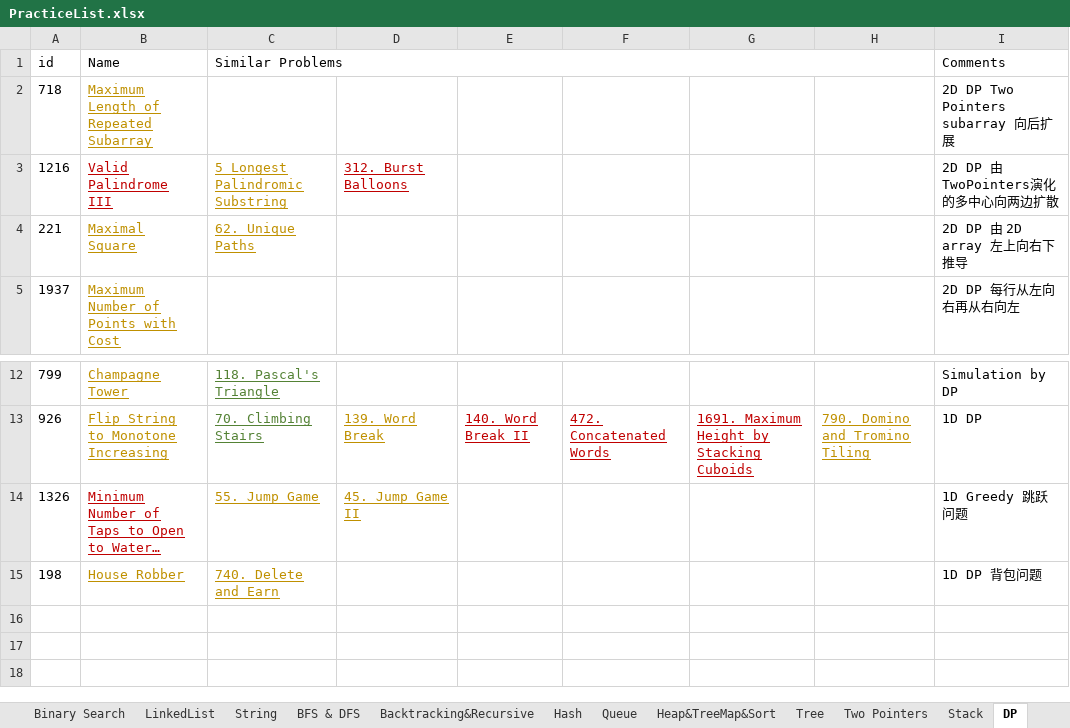
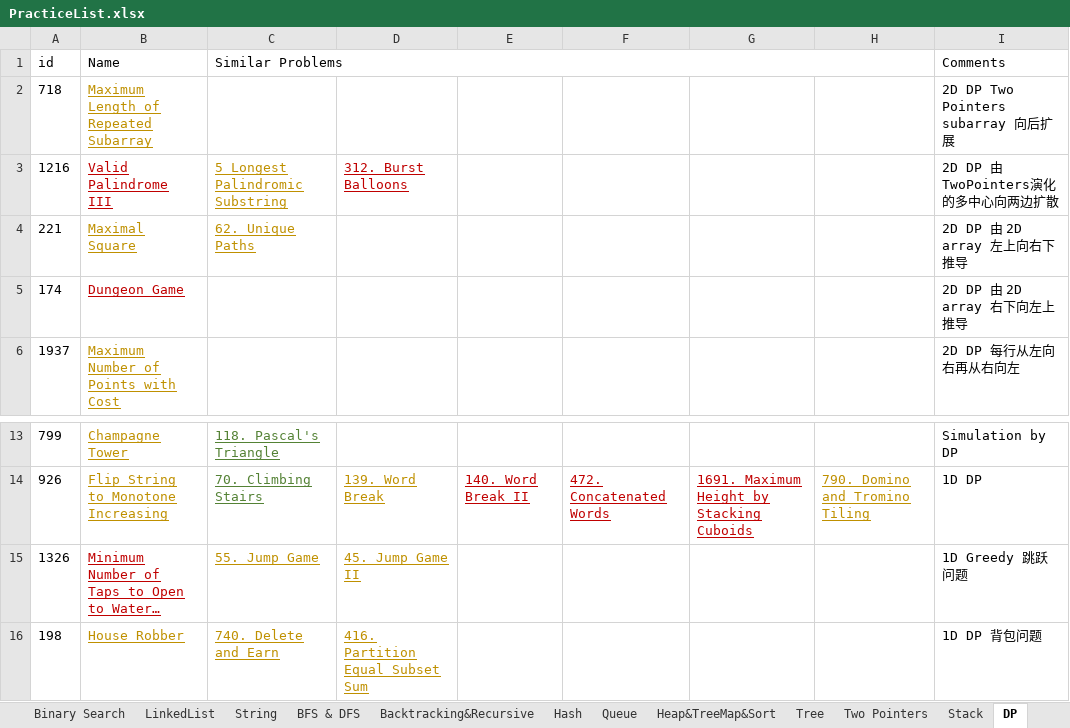
Before and after one commit to LiXieLabs/codingpractice, an Excel workbook: PracticeList.xlsx, sheet DP, drawn as a sheet; only a part is shown, gaps mark what is left out; long unchanged cells end in …; values as stored, in another font and other column widths than the file's, no borders; addresses are those after the commit; the diff names each change by its address in the sheet, - before the commit and + after, or states it on an @@ line.

```diff
--- a/PracticeList.xlsx (sheet DP)
+++ b/PracticeList.xlsx (sheet DP)
+row 5: 174 | Dungeon Game |  |  |  |  |  |  | 2D DP 由 2D array 右下向左上推导
-D16: (empty)
+D16: 416. Partition Equal Subset Sum
```
Also changed, not shown: sheet Tree, sheet All, 5 other files.
